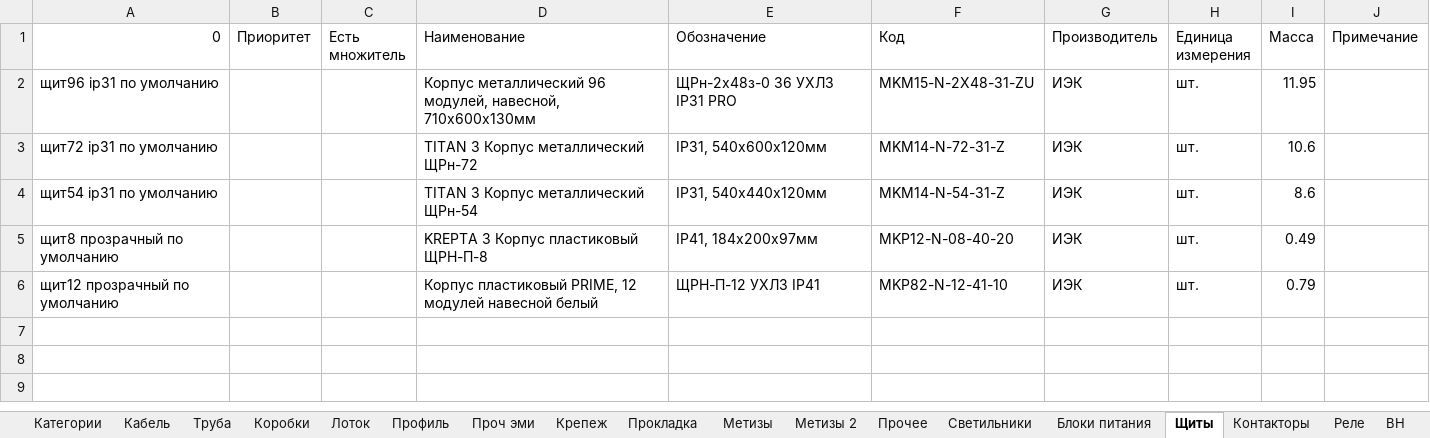
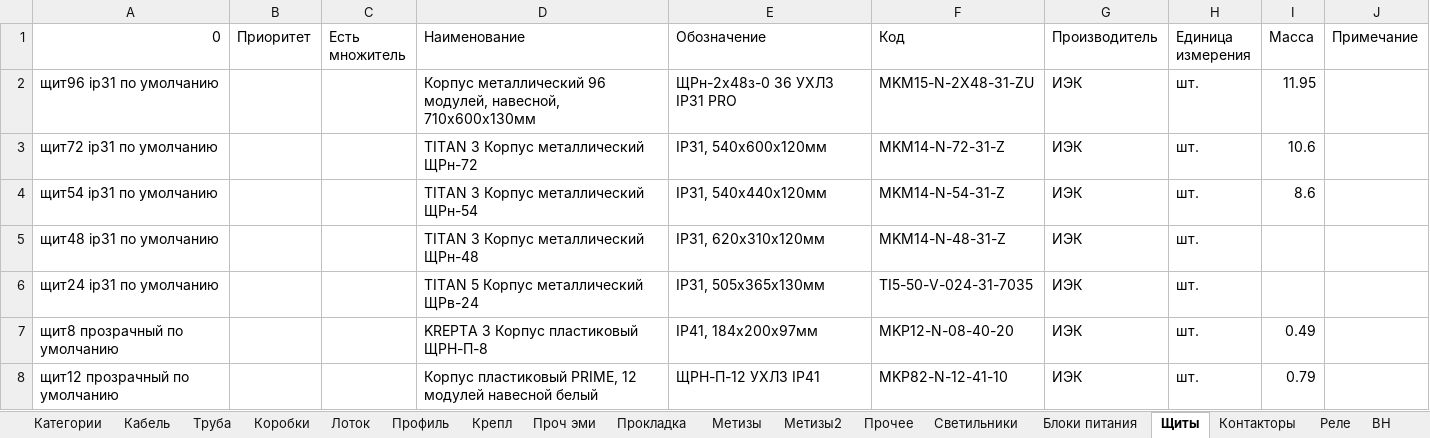
Before and after one commit to Glasssparrow/specification, an Excel workbook: Library.xlsx, sheet Щиты, drawn as a sheet; values as stored, in another font and other column widths than the file's, no borders; the diff names each change by its address in the sheet, - before the commit and + after, or states it on an @@ line.

```diff
--- a/Library.xlsx (sheet Щиты)
+++ b/Library.xlsx (sheet Щиты)
-sheet tab: Метизы 2
+sheet tab: Метизы2
-sheet tab: Крепеж
+sheet tab: Крепл
+row 5: щит48 ip31 по умолчанию |  |  | TITAN 3 Корпус металлический ЩРн-48 | IP31, 620х310х120мм | MKM14-N-48-31-Z | ИЭК | шт.
+row 6: щит24 ip31 по умолчанию |  |  | TITAN 5 Корпус металлический ЩРв-24 | IP31, 505х365х130мм | TI5-50-V-024-31-7035 | ИЭК | шт.
```
Also changed, not shown: sheet Лоток, sheet Проч эми, sheet Кабель, sheet Прокладка, sheet Категории, sheet Прочее.
